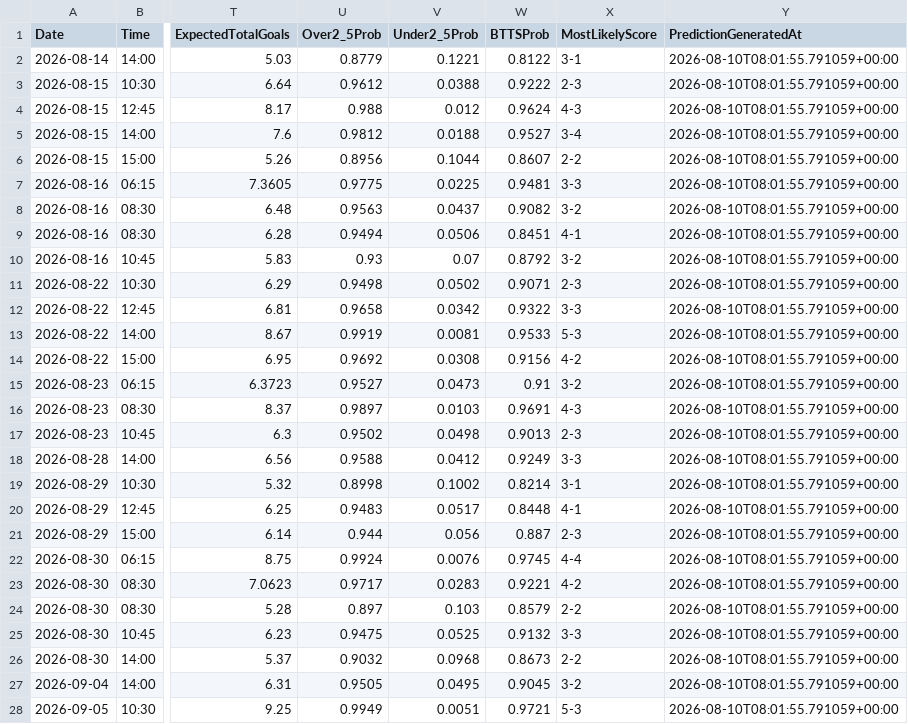
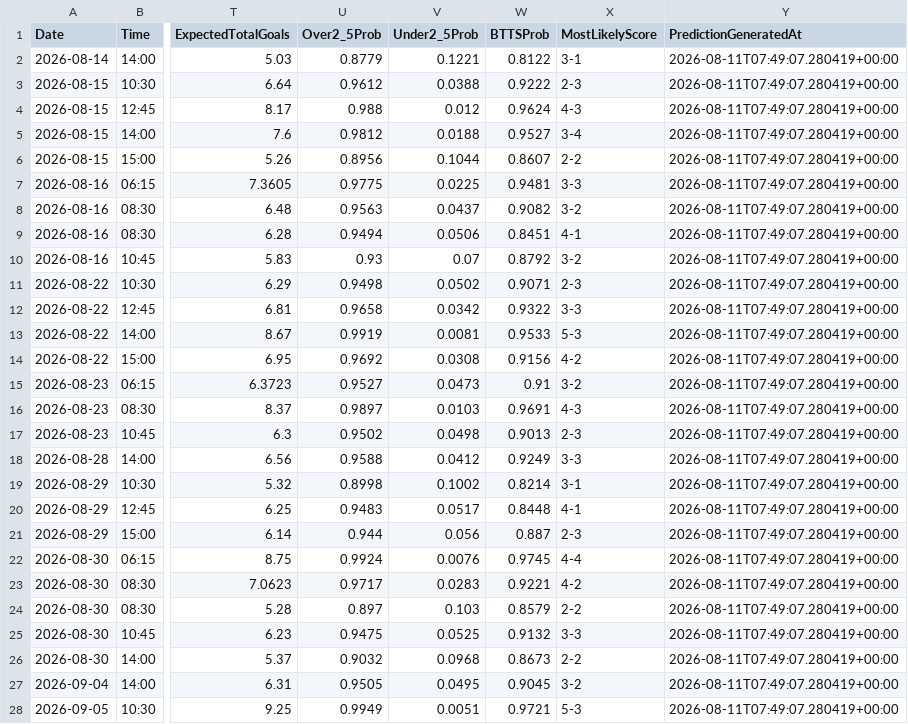
Before and after one commit to gmalbert/netherlands-soccer, a CSV file: data_files/upcoming_predictions.csv, drawn as a sheet; only a part is shown, gaps mark what is left out; the diff covers the shown part only; the diff names each change by its address in the sheet, - before the commit and + after, or states it on an @@ line.

```diff
--- a/data_files/upcoming_predictions.csv
+++ b/data_files/upcoming_predictions.csv
-Y2:Y28 (PredictionGeneratedAt): 2026-08-10T08:01:55.791059+00:00
+Y2:Y28 (PredictionGeneratedAt): 2026-08-11T07:49:07.280419+00:00
```
Also changed, not shown: 5 added rows and 27 edited cells elsewhere in this file, data_files/all_teams.csv, data_files/poisson_metrics_history.csv, 9 other files.
